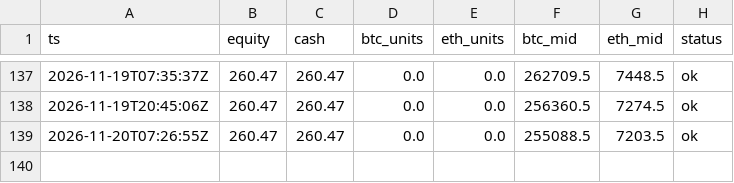
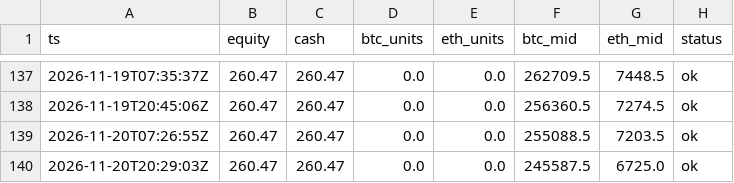
Before and after one commit to zachhowks-bit/ledger-bot, a CSV file: docs/data/equity.csv, drawn as a sheet; only a part is shown, gaps mark what is left out; the diff names each change by its address in the sheet, - before the commit and + after, or states it on an @@ line.

```diff
--- a/docs/data/equity.csv
+++ b/docs/data/equity.csv
+row 140: 2026-11-20T20:29:03Z | 260.47 | 260.47 | 0.0 | 0.0 | 245587.5 | 6725.0 | ok
```
Also changed, not shown: 1 other file.
